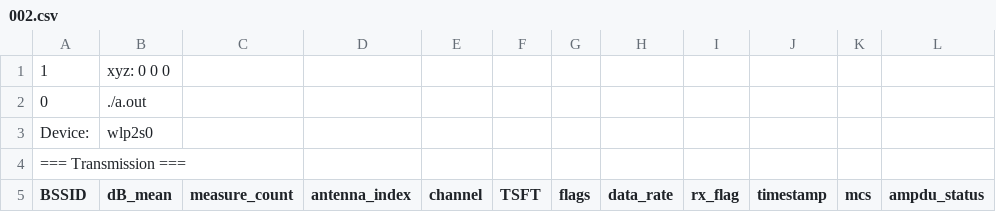
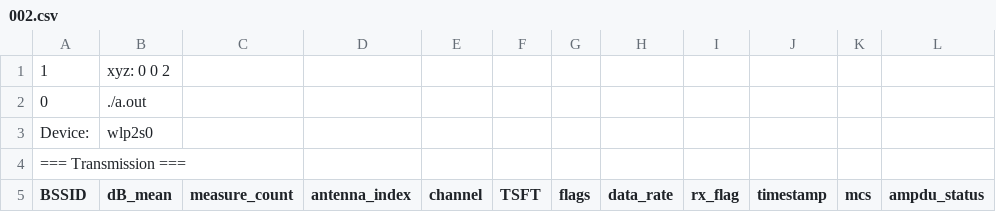
Before and after one commit to e-renault/WiFi-packet-header-capture, a CSV file: data/002.csv, drawn as a sheet; only a part is shown.

```diff
--- a/data/002.csv
+++ b/data/002.csv
@@ -1,2 +1,2 @@
-1,xyz: 0 0 0
+1,xyz: 0 0 2
 0,./a.out
```
Also changed, not shown: data/008.csv, data/009.csv, 16 other files.
